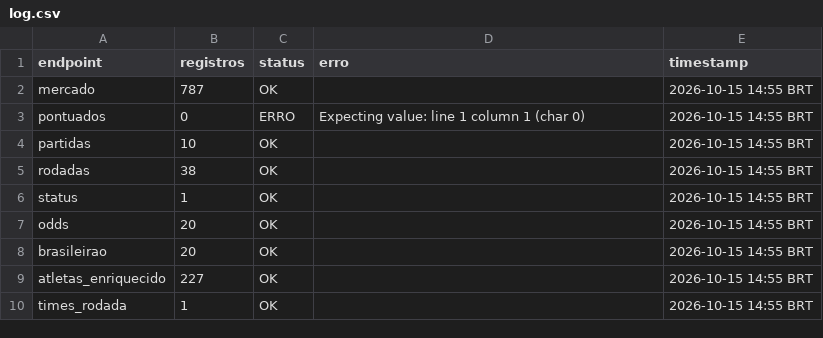
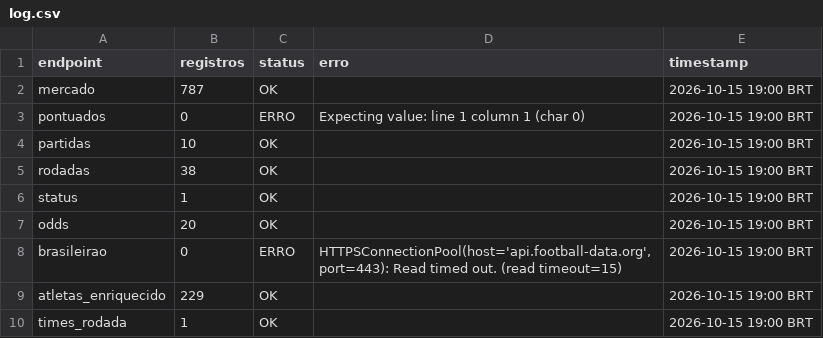
Before and after one commit to FilipeNamorato/namoratosdashboard, a CSV file: docs/data/current/log.csv, drawn as a sheet.

```diff
--- a/docs/data/current/log.csv
+++ b/docs/data/current/log.csv
@@ -1,10 +1,10 @@
 endpoint,registros,status,erro,timestamp
-mercado,787,OK,,2026-10-15 14:55 BRT
-pontuados,0,ERRO,Expecting value: line 1 column 1 (char 0),2026-10-15 14:55 BRT
-partidas,10,OK,,2026-10-15 14:55 BRT
-rodadas,38,OK,,2026-10-15 14:55 BRT
-status,1,OK,,2026-10-15 14:55 BRT
-odds,20,OK,,2026-10-15 14:55 BRT
-brasileirao,20,OK,,2026-10-15 14:55 BRT
-atletas_enriquecido,227,OK,,2026-10-15 14:55 BRT
-times_rodada,1,OK,,2026-10-15 14:55 BRT
+mercado,787,OK,,2026-10-15 19:00 BRT
+pontuados,0,ERRO,Expecting value: line 1 column 1 (char 0),2026-10-15 19:00 BRT
+partidas,10,OK,,2026-10-15 19:00 BRT
+rodadas,38,OK,,2026-10-15 19:00 BRT
+status,1,OK,,2026-10-15 19:00 BRT
+odds,20,OK,,2026-10-15 19:00 BRT
+brasileirao,0,ERRO,"HTTPSConnectionPool(host='api.football-data.org', port=443): Read timed out. (read timeout=15)",2026-10-15 19:00 BRT
+atletas_enriquecido,229,OK,,2026-10-15 19:00 BRT
+times_rodada,1,OK,,2026-10-15 19:00 BRT
```
Also changed, not shown: docs/data/current/mercado.csv, llm/input/status.csv, 6 other files.
